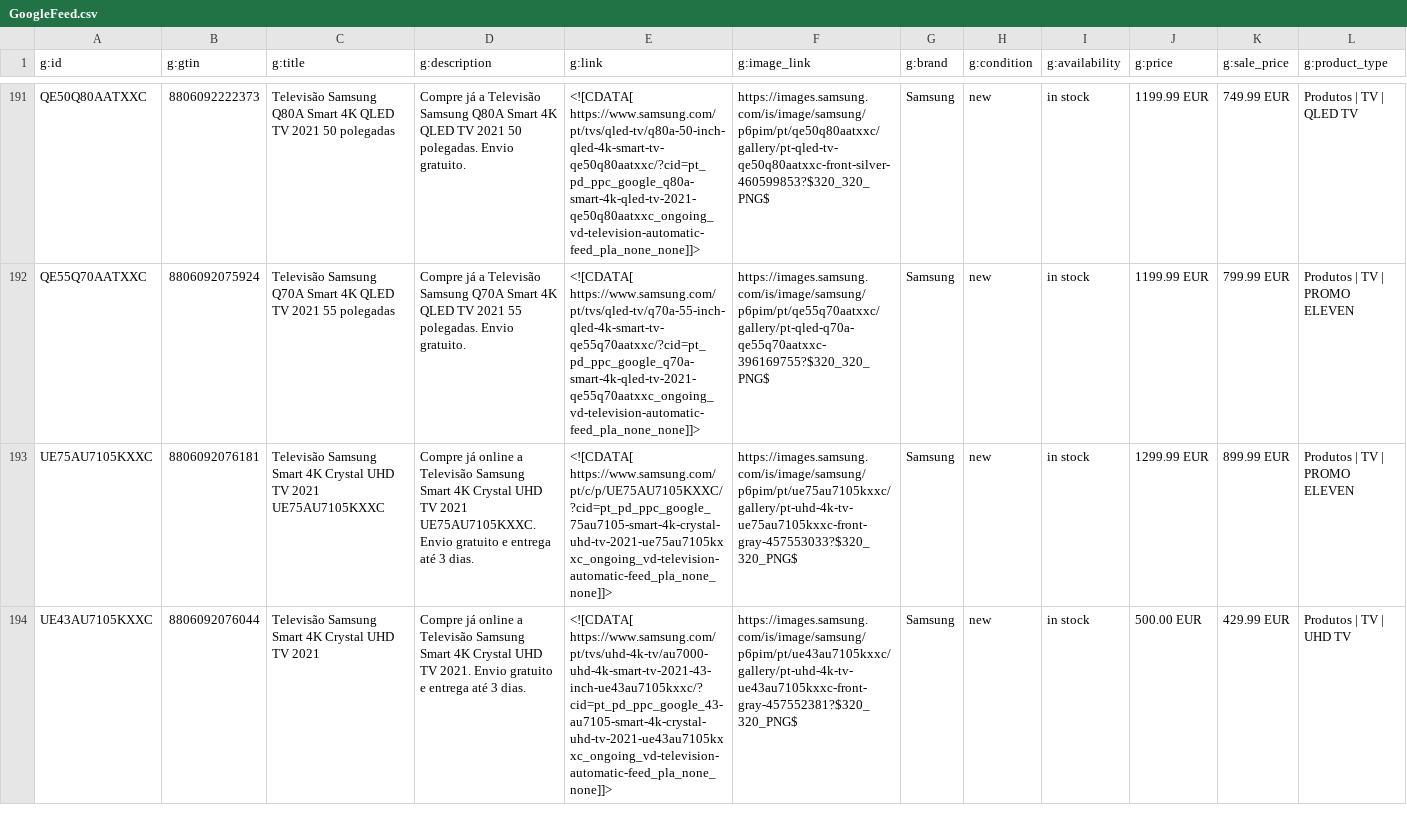
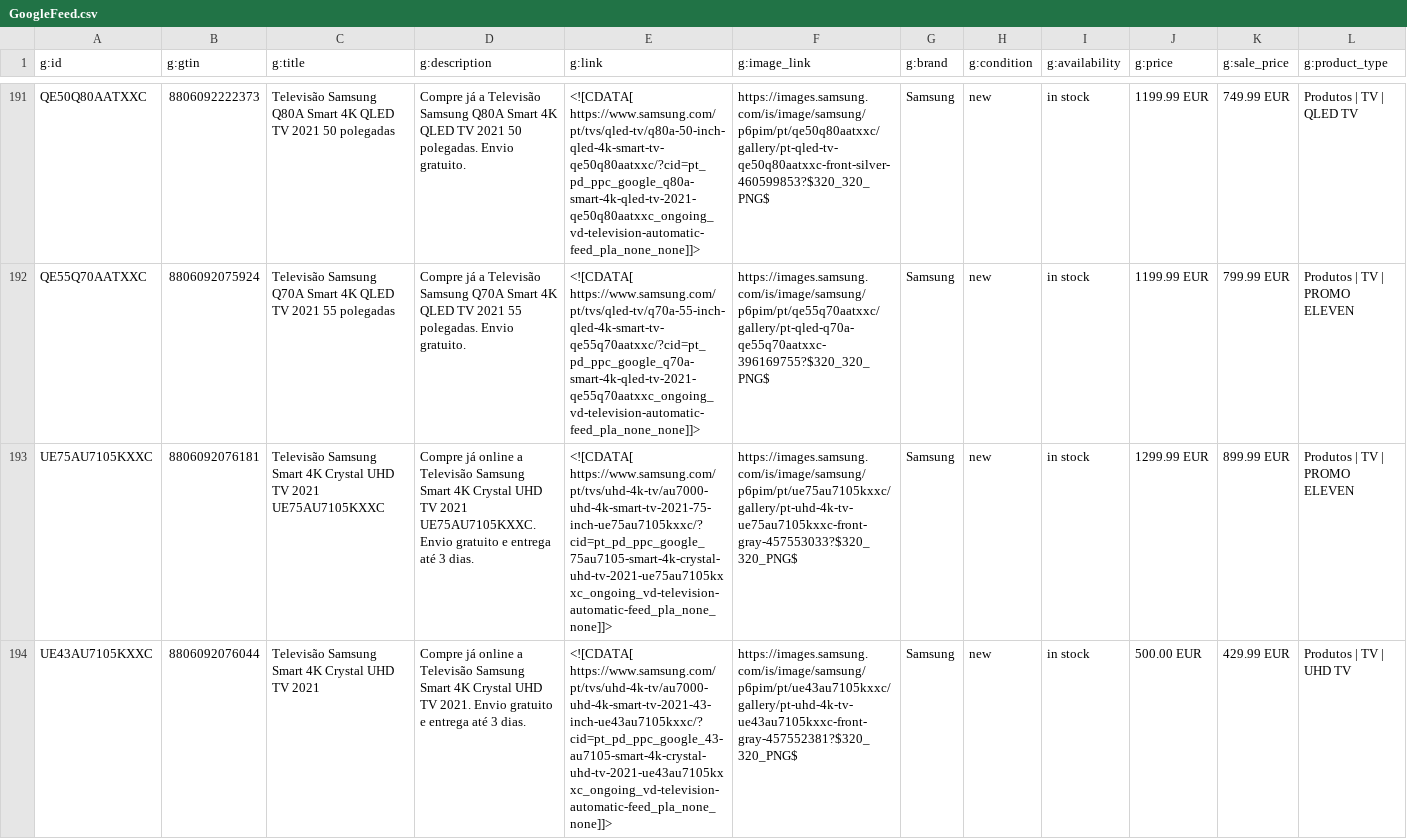
Before and after one commit to GloriaSilva/FEED-CHEIL-DIGITAL, a CSV file: finalfeeds/GoogleFeed.csv, drawn as a sheet; only a part is shown, gaps mark what is left out; the diff covers the shown part only; the diff names each change by its address in the sheet, - before the commit and + after, or states it on an @@ line.

Commit message:
update: new feed daily Cheil execution

```diff
--- a/finalfeeds/GoogleFeed.csv
+++ b/finalfeeds/GoogleFeed.csv
-E193 (g:link): <![CDATA[ https://www.samsung.com/pt/c/p/UE75AU7105KXXC/?cid=pt_pd_ppc_google_75au7105-smart-4k-crystal-uhd-tv-2021-ue75au7105kxxc_ongoing_vd-television-automatic-feed_pla_none_none]]>
+E193 (g:link): <![CDATA[ https://www.samsung.com/pt/tvs/uhd-4k-tv/au7000-uhd-4k-smart-tv-2021-75-inch-ue75au7105kxxc/?cid=pt_pd_ppc_google_75au7105-smart-4k-crystal-uhd-tv-2021-ue75au7105kxxc_ongoing_vd-television-automatic-feed_pla_none_none]]>
```
Also changed, not shown: 10 edited cells elsewhere in this file, finalfeeds/AWINFeed.csv, finalfeeds/CriteoFeed.csv, 8 other files.
